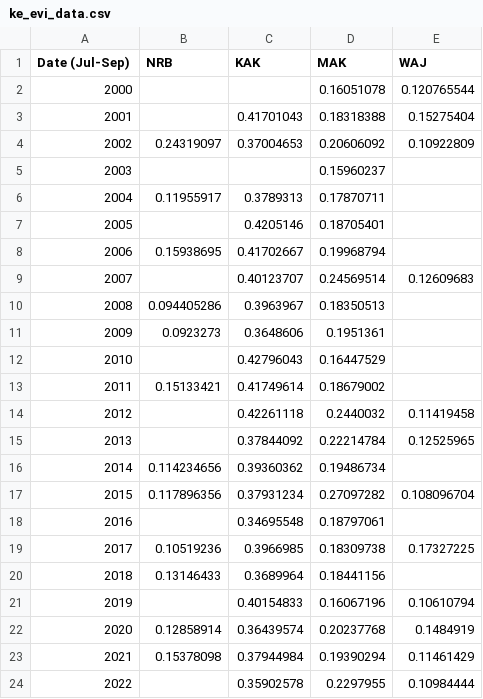
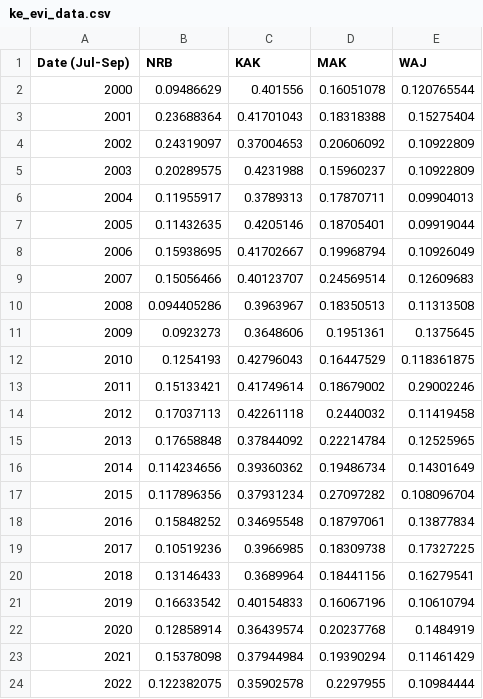
Before and after one commit to owuordickson/t-graank, a CSV file: datasets/ke_evi_data.csv, drawn as a sheet.

```diff
--- a/datasets/ke_evi_data.csv
+++ b/datasets/ke_evi_data.csv
@@ -1,24 +1,24 @@
 Date (Jul-Sep), NRB, KAK, MAK, WAJ
-2000,,,0.16051078,0.120765544
-2001,,0.41701043,0.18318388,0.15275404
+2000,0.09486629,0.401556,0.16051078,0.120765544
+2001,0.23688364,0.41701043,0.18318388,0.15275404
 2002,0.24319097,0.37004653,0.20606092,0.10922809
-2003,,,0.15960237,
-2004,0.11955917,0.3789313,0.17870711,
-2005,,0.4205146,0.18705401,
-2006,0.15938695,0.41702667,0.19968794,
-2007,,0.40123707,0.24569514,0.12609683
-2008,0.094405286,0.3963967,0.18350513,
-2009,0.0923273,0.3648606,0.1951361,
-2010,,0.42796043,0.16447529,
-2011,0.15133421,0.41749614,0.18679002,
-2012,,0.42261118,0.2440032,0.11419458
-2013,,0.37844092,0.22214784,0.12525965
-2014,0.114234656,0.39360362,0.19486734,
+2003,0.20289575,0.4231988,0.15960237,0.10922809
+2004,0.11955917,0.3789313,0.17870711,0.09904013
+2005,0.11432635,0.4205146,0.18705401,0.09919044
+2006,0.15938695,0.41702667,0.19968794,0.10926049
+2007,0.15056466,0.40123707,0.24569514,0.12609683
+2008,0.094405286,0.3963967,0.18350513,0.11313508
+2009,0.0923273,0.3648606,0.1951361,0.1375645
+2010,0.1254193,0.42796043,0.16447529,0.118361875
+2011,0.15133421,0.41749614,0.18679002,0.29002246
+2012,0.17037113,0.42261118,0.2440032,0.11419458
+2013,0.17658848,0.37844092,0.22214784,0.12525965
+2014,0.114234656,0.39360362,0.19486734,0.14301649
 2015,0.117896356,0.37931234,0.27097282,0.108096704
-2016,,0.34695548,0.18797061,
+2016,0.15848252,0.34695548,0.18797061,0.13877834
 2017,0.10519236,0.3966985,0.18309738,0.17327225
-2018,0.13146433,0.3689964,0.18441156,
-2019,,0.40154833,0.16067196,0.10610794
+2018,0.13146433,0.3689964,0.18441156,0.16279541
+2019,0.16633542,0.40154833,0.16067196,0.10610794
 2020,0.12858914,0.36439574,0.20237768,0.1484919
 2021,0.15378098,0.37944984,0.19390294,0.11461429
-2022,,0.35902578,0.2297955,0.10984444
+2022,0.122382075,0.35902578,0.2297955,0.10984444
```
Also changed, not shown: 1 other file.
